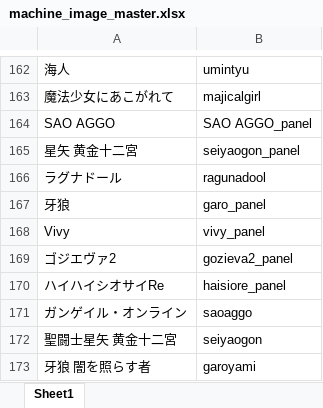
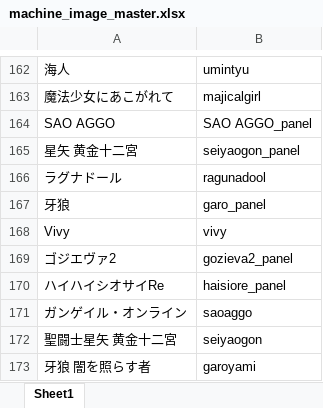
Before and after one commit to tama0520/guild-image-app, an Excel workbook: masters/machine_image_master.xlsx, sheet Sheet1, drawn as a sheet; only a part is shown, gaps mark what is left out; values as stored, in another font and other column widths than the file's, no borders; the diff names each change by its address in the sheet, - before the commit and + after, or states it on an @@ line.

Commit message:
update machine_image_master

```diff
--- a/masters/machine_image_master.xlsx (sheet Sheet1)
+++ b/masters/machine_image_master.xlsx (sheet Sheet1)
-B168: vivy_panel
+B168: vivy
```
